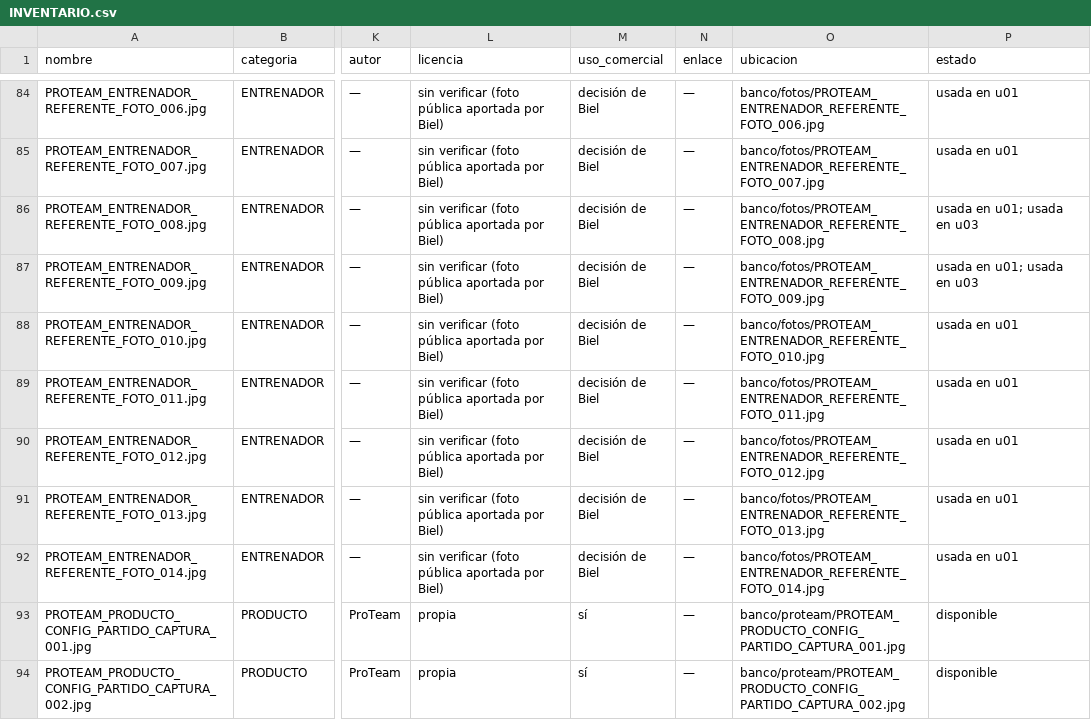
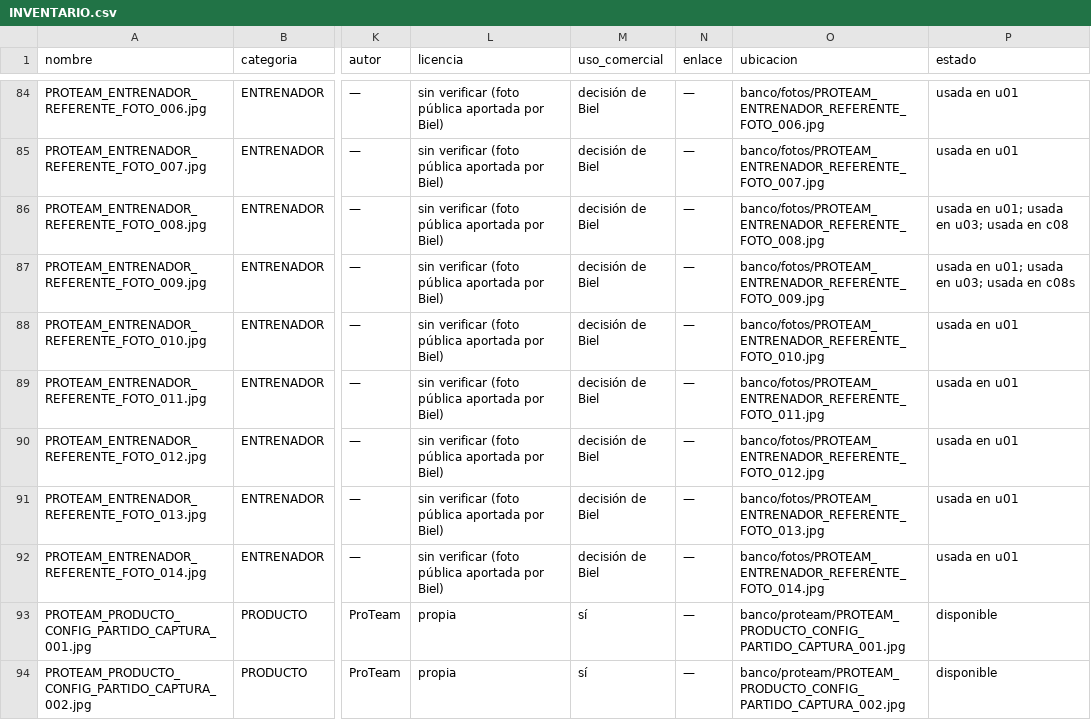
Before and after one commit to biellopez77-png/proteam.instagram, a CSV file: banco/INVENTARIO.csv, drawn as a sheet; only a part is shown, gaps mark what is left out; the diff names each change by its address in the sheet, - before the commit and + after, or states it on an @@ line.

```diff
--- a/banco/INVENTARIO.csv
+++ b/banco/INVENTARIO.csv
-P86 (estado): usada en u01; usada en u03
+P86 (estado): usada en u01; usada en u03; usada en c08
-P87 (estado): usada en u01; usada en u03
+P87 (estado): usada en u01; usada en u03; usada en c08s
```
Also changed, not shown: 17 other files.
